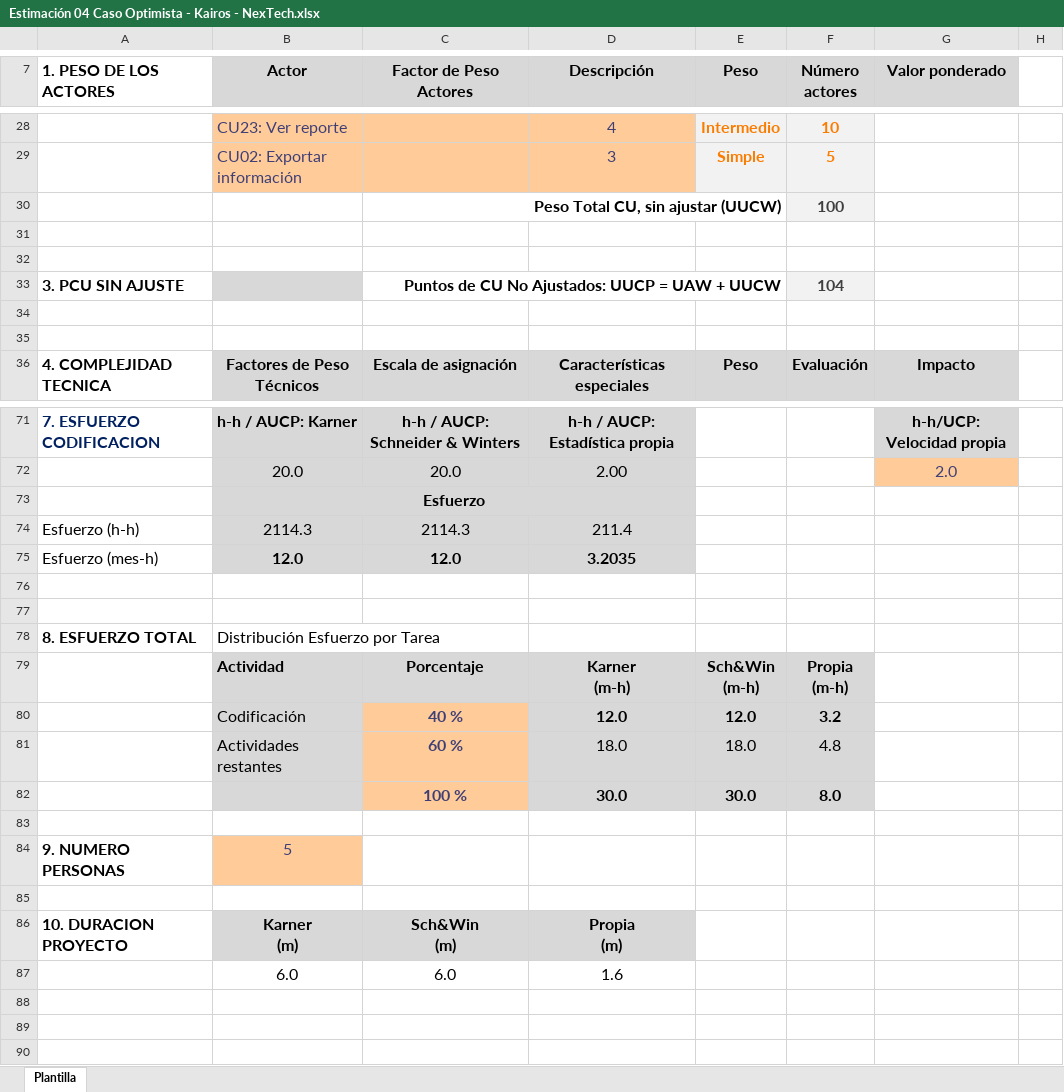
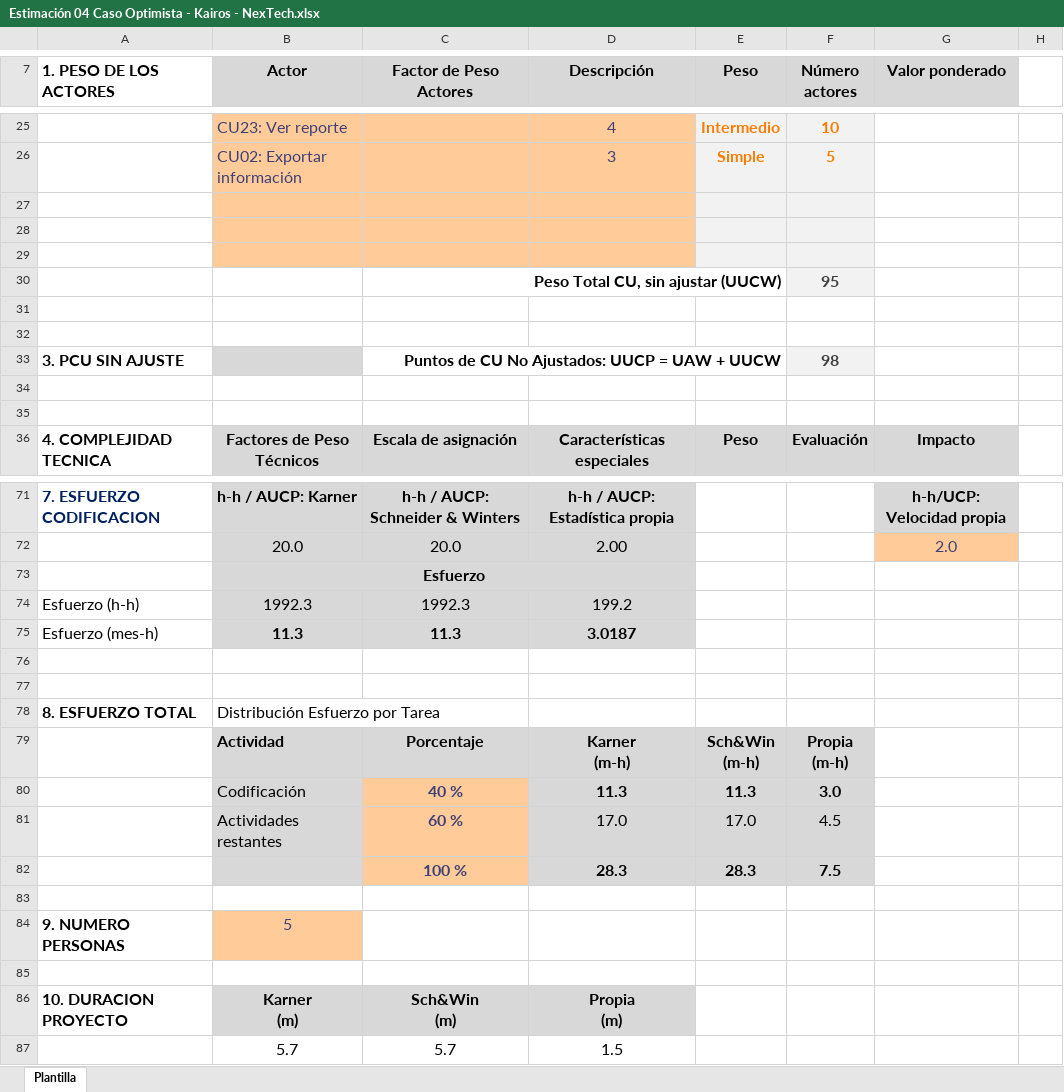
Before and after one commit to uarg-unpa/Kairos, an Excel workbook: Etapa Construcción - Iteración 1/Estimación 04 Caso Optimista - Kairos - NexTech.xlsx, sheet Plantilla, drawn as a sheet; only a part is shown, gaps mark what is left out; values as stored, in another font and other column widths than the file's, no borders; charts and pictures not drawn; removed rows and columns are numbered as before the commit, all else as after; the diff covers the shown part only; the diff names each change by its address in the sheet, - before the commit and + after, or states it on an @@ line.

```diff
--- a/Etapa Construcción - Iteración 1/Estimación 04 Caso Optimista - Kairos - NexTech.xlsx (sheet Plantilla)
+++ b/Etapa Construcción - Iteración 1/Estimación 04 Caso Optimista - Kairos - NexTech.xlsx (sheet Plantilla)
-row 30:  |  | Peso Total CU, sin ajustar (UUCW) |  |  | 100
-B27:D28 fill: none
+B27:D28 fill: #FFCC99
-E27:F28 fill: none
+E27:F28 fill: #F2F2F2
+row 29: (empty)
+row 30:  |  | Peso Total CU, sin ajustar (UUCW) |  |  | 95
+row 31: (empty)
+row 32: (empty)
-F33 (Número actores): 104
+F33 (Número actores): 98
-row 74: Esfuerzo (h-h) | 2114.3 | 2114.3 | 211.4
-row 75: Esfuerzo (mes-h) | 12.0 | 12.0 | 3.2035
+row 74: Esfuerzo (h-h) | 1992.3 | 1992.3 | 199.2
+row 75: Esfuerzo (mes-h) | 11.3 | 11.3 | 3.0187
-row 80:  | Codificación | 40 % | 12.0 | 12.0 | 3.2
-row 81:  | Actividades restantes | 60 % | 18.0 | 18.0 | 4.8
-row 82:  |  | 100 % | 30.0 | 30.0 | 8.0
+row 80:  | Codificación | 40 % | 11.3 | 11.3 | 3.0
+row 81:  | Actividades restantes | 60 % | 17.0 | 17.0 | 4.5
+row 82:  |  | 100 % | 28.3 | 28.3 | 7.5
-row 87:  | 6.0 | 6.0 | 1.6
+row 87:  | 5.7 | 5.7 | 1.5
```
Also changed, not shown: 1 added row, 4 removed rows and 13 edited cells elsewhere in this sheet, formulas that keep their value, Etapa Construcción - Iteración 1/Estimación 04 Caso Más Probable - Kairos - NexTech.xlsx, Etapa Construcción - Iteración 1/Estimación 04 Caso Pesimista- Kairos - NexTech.xlsx, 49 other files.
